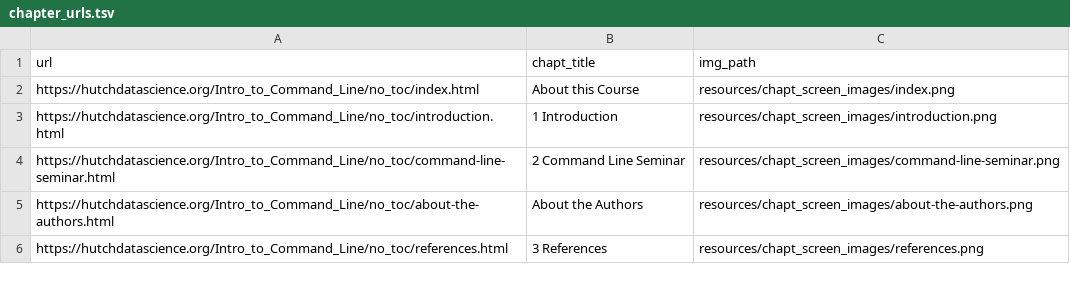
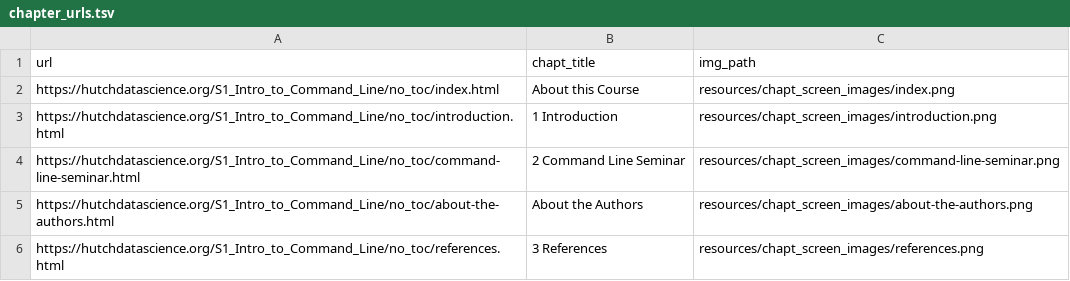
Before and after one commit to fhdsl/Intro_to_Command_Line, a TSV file: resources/chapt_screen_images/chapter_urls.tsv, drawn as a sheet.

```diff
--- a/resources/chapt_screen_images/chapter_urls.tsv
+++ b/resources/chapt_screen_images/chapter_urls.tsv
@@ -1,6 +1,6 @@
 url	chapt_title	img_path
-https://hutchdatascience.org/Intro_to_Command_Line/no_toc/index.html	About this Course	resources/chapt_screen_images/index.png
-https://hutchdatascience.org/Intro_to_Command_Line/no_toc/introduction.html	1 Introduction	resources/chapt_screen_images/introduction.png
-https://hutchdatascience.org/Intro_to_Command_Line/no_toc/command-line-seminar.html	2 Command Line Seminar	resources/chapt_screen_images/command-line-seminar.png
-https://hutchdatascience.org/Intro_to_Command_Line/no_toc/about-the-authors.html	About the Authors	resources/chapt_screen_images/about-the-authors.png
-https://hutchdatascience.org/Intro_to_Command_Line/no_toc/references.html	3 References	resources/chapt_screen_images/references.png
+https://hutchdatascience.org/S1_Intro_to_Command_Line/no_toc/index.html	About this Course	resources/chapt_screen_images/index.png
+https://hutchdatascience.org/S1_Intro_to_Command_Line/no_toc/introduction.html	1 Introduction	resources/chapt_screen_images/introduction.png
+https://hutchdatascience.org/S1_Intro_to_Command_Line/no_toc/command-line-seminar.html	2 Command Line Seminar	resources/chapt_screen_images/command-line-seminar.png
+https://hutchdatascience.org/S1_Intro_to_Command_Line/no_toc/about-the-authors.html	About the Authors	resources/chapt_screen_images/about-the-authors.png
+https://hutchdatascience.org/S1_Intro_to_Command_Line/no_toc/references.html	3 References	resources/chapt_screen_images/references.png
```
Also changed, not shown: 16 other files.
